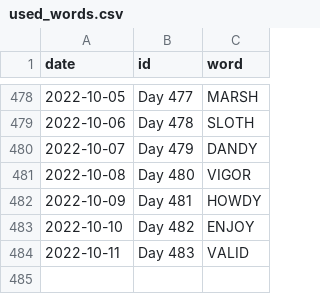
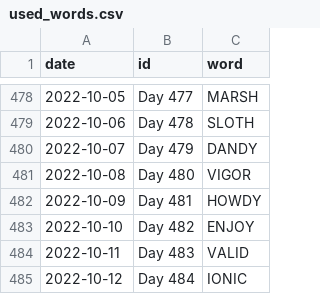
Before and after one commit to JacobLeeBrown/HackerRanks_Python, a CSV file: hackerranks/wordle/used_words.csv, drawn as a sheet; only a part is shown, gaps mark what is left out; the diff names each change by its address in the sheet, - before the commit and + after, or states it on an @@ line.

Commit message:
Another day, another Wordle

```diff
--- a/hackerranks/wordle/used_words.csv
+++ b/hackerranks/wordle/used_words.csv
+row 485: 2022-10-12 | Day 484 | IONIC
```
Also changed, not shown: 2 other files.
